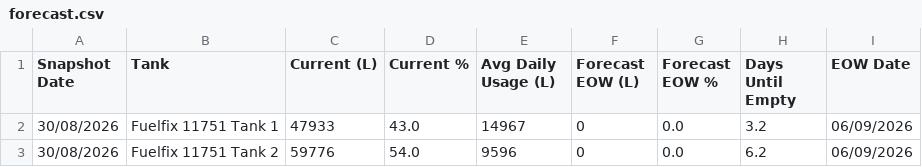
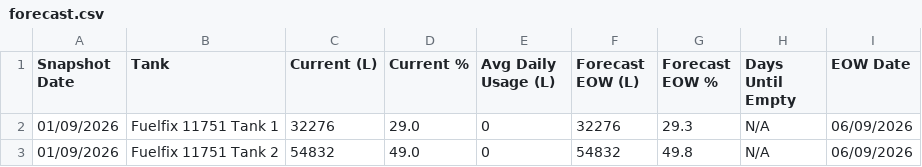
Before and after one commit to neil-noble/NMG, a CSV file: data/forecast.csv, drawn as a sheet.

```diff
--- a/data/forecast.csv
+++ b/data/forecast.csv
@@ -1,3 +1,3 @@
 Snapshot Date,Tank,Current (L),Current %,Avg Daily Usage (L),Forecast EOW (L),Forecast EOW %,Days Until Empty,EOW Date
-30/08/2026,Fuelfix 11751 Tank 1,47933,43.0,14967,0,0.0,3.2,06/09/2026
-30/08/2026,Fuelfix 11751 Tank 2,59776,54.0,9596,0,0.0,6.2,06/09/2026
+01/09/2026,Fuelfix 11751 Tank 1,32276,29.0,0,32276,29.3,N/A,06/09/2026
+01/09/2026,Fuelfix 11751 Tank 2,54832,49.0,0,54832,49.8,N/A,06/09/2026
```
Also changed, not shown: data/mom_comparison.csv, data/tank_levels.csv, 1 other file.
